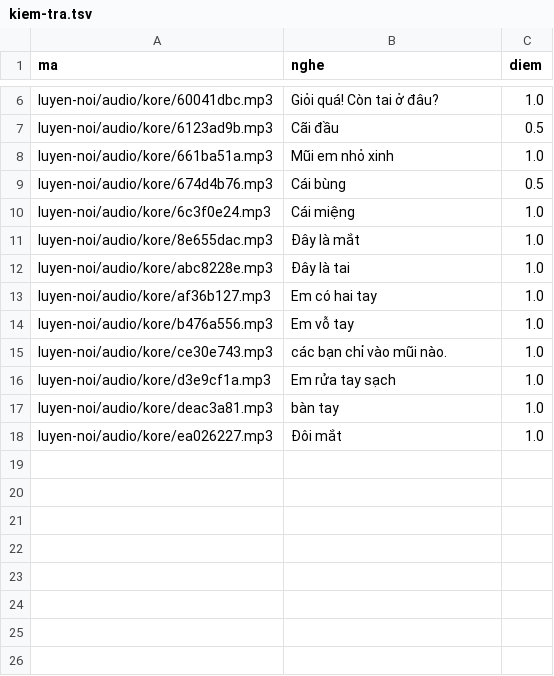
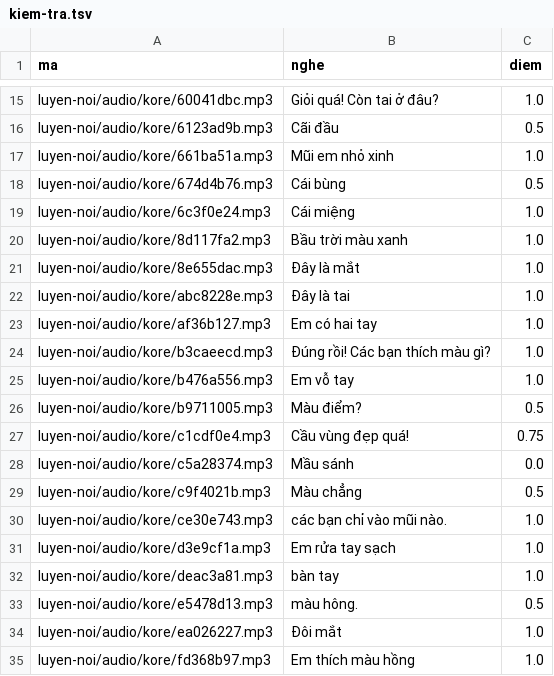
Before and after one commit to CVCEC/cong-truong-tieng-viet, a TSV file: giong-ai/kiem-tra.tsv, drawn as a sheet; only a part is shown, gaps mark what is left out; the diff covers the shown part only.

```diff
--- a/giong-ai/kiem-tra.tsv
+++ b/giong-ai/kiem-tra.tsv
@@ -10,2 +19,3 @@ luyen-noi/audio/kore/674d4b76.mp3	Cái bùng	0.5
 luyen-noi/audio/kore/6c3f0e24.mp3	Cái miệng	1.0
+luyen-noi/audio/kore/8d117fa2.mp3	Bầu trời màu xanh	1.0
 luyen-noi/audio/kore/8e655dac.mp3	Đây là mắt	1.0
@@ -13,3 +23,8 @@ luyen-noi/audio/kore/abc8228e.mp3	Đây là tai	1.0
 luyen-noi/audio/kore/af36b127.mp3	Em có hai tay	1.0
+luyen-noi/audio/kore/b3caeecd.mp3	Đúng rồi! Các bạn thích màu gì?	1.0
 luyen-noi/audio/kore/b476a556.mp3	Em vỗ tay	1.0
+luyen-noi/audio/kore/b9711005.mp3	Màu điểm?	0.5
+luyen-noi/audio/kore/c1cdf0e4.mp3	Cầu vùng đẹp quá!	0.75
+luyen-noi/audio/kore/c5a28374.mp3	Mầu sánh	0.0
+luyen-noi/audio/kore/c9f4021b.mp3	Màu chẳng	0.5
 luyen-noi/audio/kore/ce30e743.mp3	các bạn chỉ vào mũi nào.	1.0
@@ -17,2 +32,4 @@ luyen-noi/audio/kore/d3e9cf1a.mp3	Em rửa tay sạch	1.0
 luyen-noi/audio/kore/deac3a81.mp3	bàn tay	1.0
+luyen-noi/audio/kore/e5478d13.mp3	màu hông.	0.5
 luyen-noi/audio/kore/ea026227.mp3	Đôi mắt	1.0
+luyen-noi/audio/kore/fd368b97.mp3	Em thích màu hồng	1.0
```
Also changed, not shown: 9 added rows elsewhere in this file, 20 other files.
